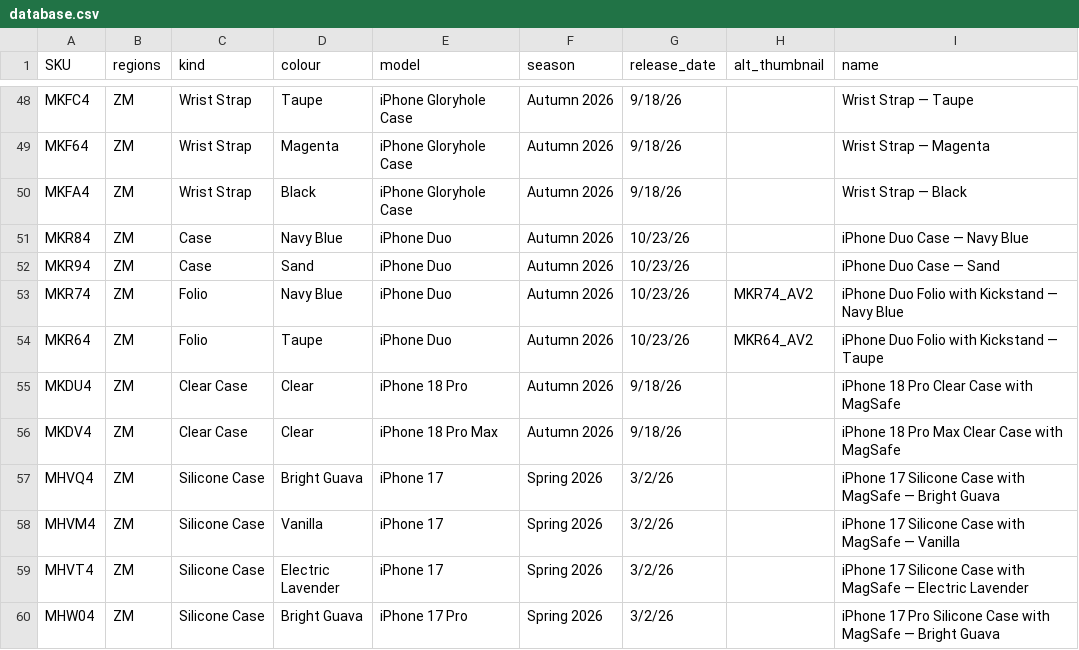
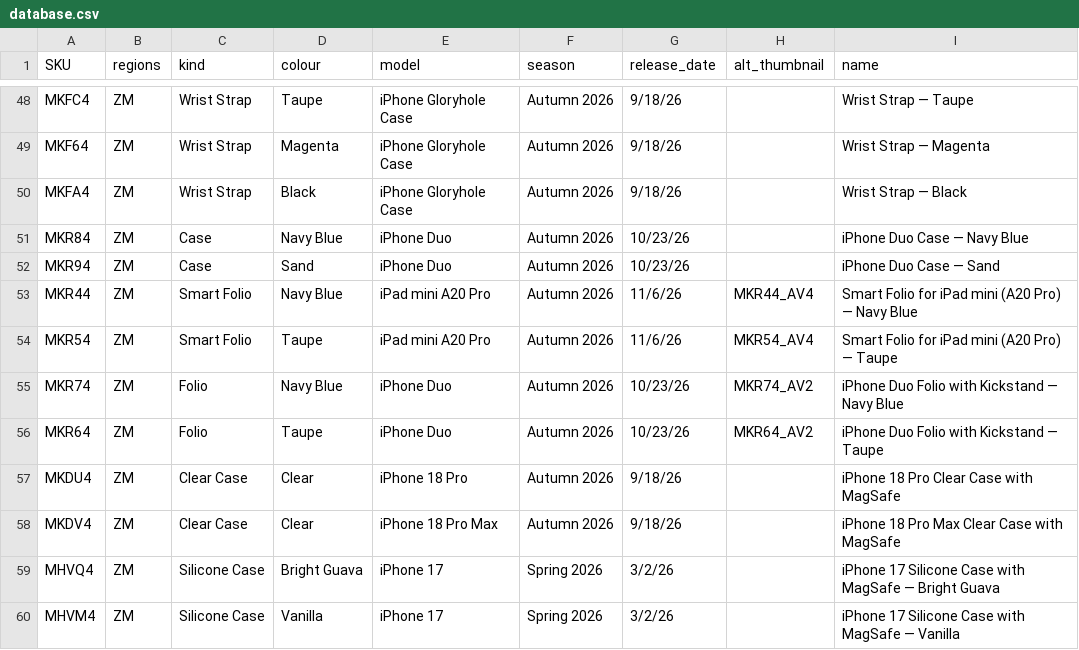
Before and after one commit to JonathanSeriesX/everycase, a CSV file: database/database.csv, drawn as a sheet; only a part is shown, gaps mark what is left out; the shorter side is filled out with more unchanged rows.

```diff
--- a/database/database.csv
+++ b/database/database.csv
@@ -52,2 +52,4 @@ MKR84,ZM,Case,Navy Blue,iPhone Duo,Autumn 2026,10/23/26,,iPhone Duo Case — Nav
 MKR94,ZM,Case,Sand,iPhone Duo,Autumn 2026,10/23/26,,iPhone Duo Case — Sand
+MKR44,ZM,Smart Folio,Navy Blue,iPad mini A20 Pro,Autumn 2026,11/6/26,MKR44_AV4,Smart Folio for iPad mini (A20 Pro) — Navy Blue
+MKR54,ZM,Smart Folio,Taupe,iPad mini A20 Pro,Autumn 2026,11/6/26,MKR54_AV4,Smart Folio for iPad mini (A20 Pro) — Taupe
 MKR74,ZM,Folio,Navy Blue,iPhone Duo,Autumn 2026,10/23/26,MKR74_AV2,iPhone Duo Folio with Kickstand — Navy Blue
```
Also changed, not shown: database/devices.csv, database/images.csv, 3 other files.
